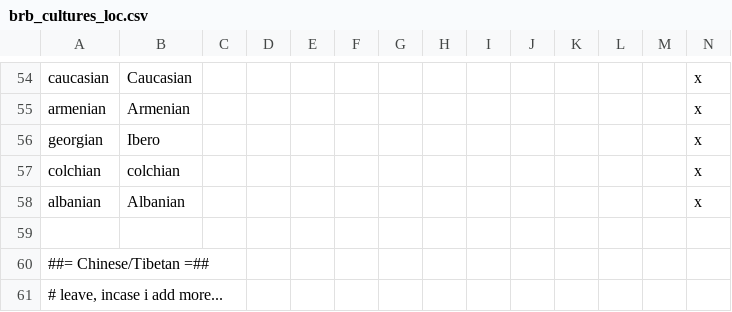
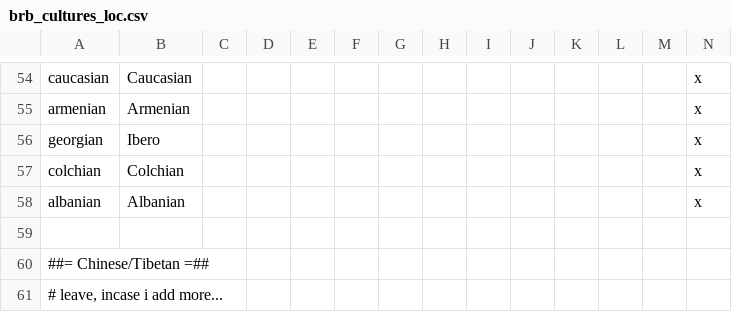
Before and after one commit to Pelinal/Barbaria, a CSV file: localisation/brb_cultures_loc.csv, drawn as a sheet; only a part is shown, gaps mark what is left out.

```diff
--- a/localisation/brb_cultures_loc.csv
+++ b/localisation/brb_cultures_loc.csv
@@ -56,3 +56,3 @@ armenian;Armenian;;;;;;;;;;;;x
 georgian;Ibero;;;;;;;;;;;;x
-colchian;colchian;;;;;;;;;;;;x
+colchian;Colchian;;;;;;;;;;;;x
 albanian;Albanian;;;;;;;;;;;;x
```
Also changed, not shown: localisation/brb_misc_loc.csv, localisation/brb_provinces_loc.csv, 24 other files.
